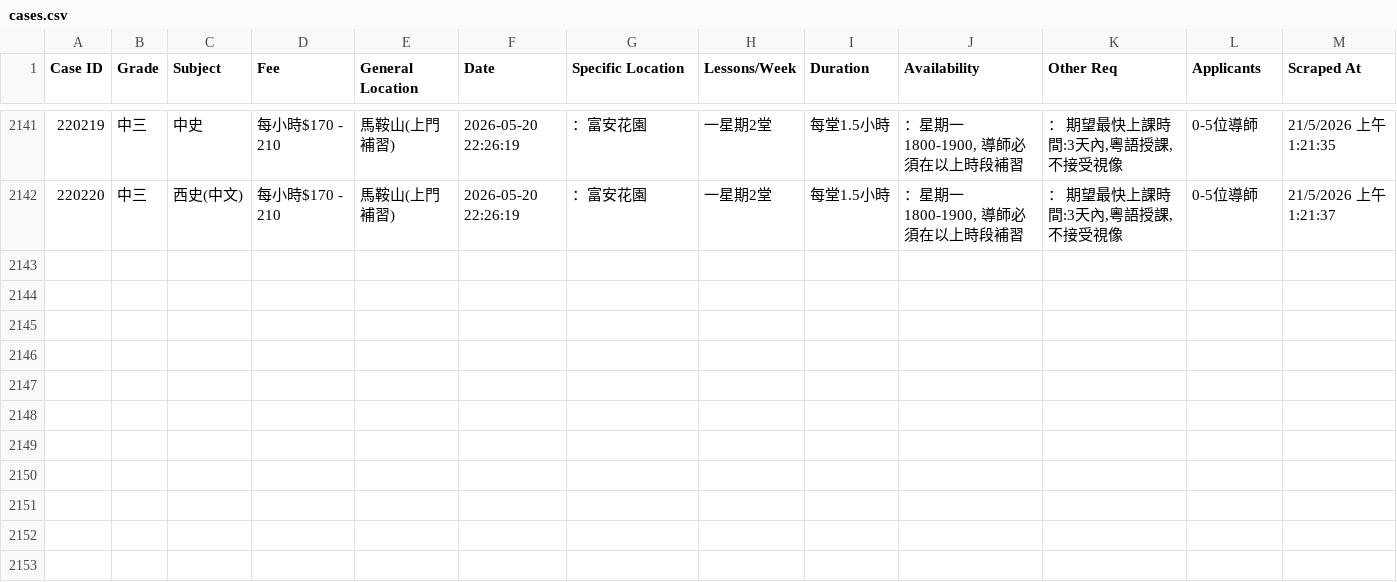
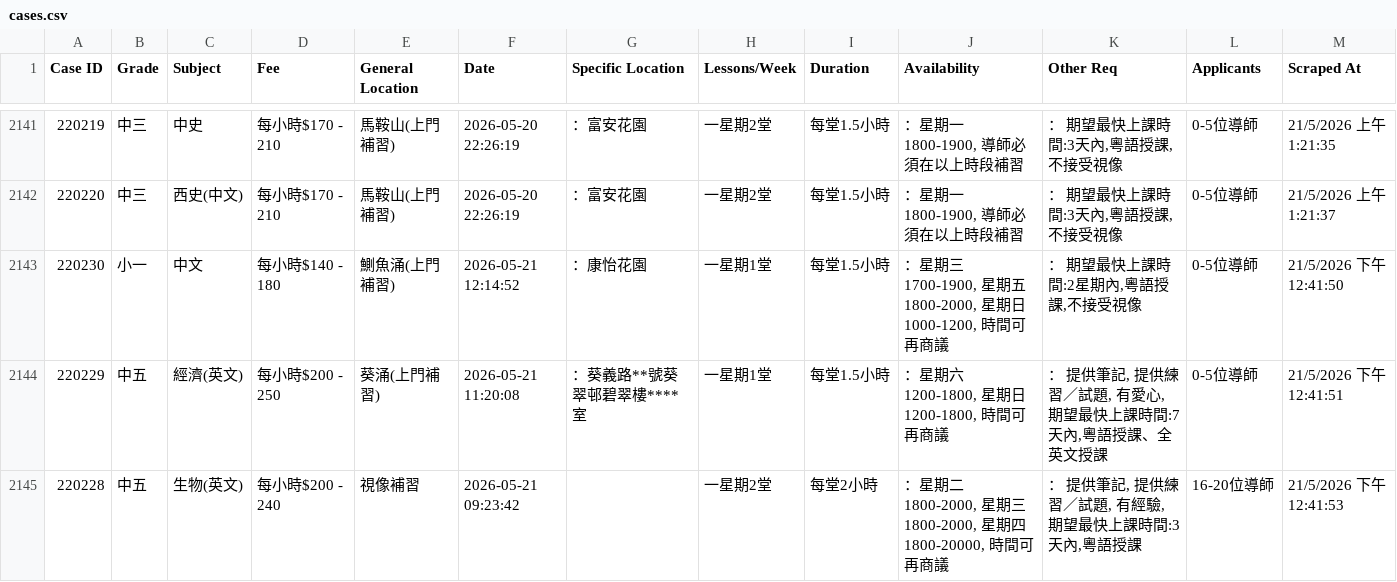
Before and after one commit to leighapollo277-coder/tutorcircle-scraper, a CSV file: cases.csv, drawn as a sheet; only a part is shown, gaps mark what is left out; the diff names each change by its address in the sheet, - before the commit and + after, or states it on an @@ line.

Commit message:
Auto-update: New TutorCircle cases [skip ci]

```diff
--- a/cases.csv
+++ b/cases.csv
+row 2143: 220230 | 小一 | 中文 | 每小時$140 - 180 | 鰂魚涌(上門補習) | 2026-05-21 12:14:52 | ：康怡花園 | 一星期1堂 | 每堂1.5小時 | ：星期三 1700-1900, 星期五 1800-2000, 星期日 1000-1200, 時間可再商議 | ： 期望最快上課時間:2星期內,粵語授課,不接受視像 | 0-5位導師 | 21/5/2026 下午12:41:50
+row 2144: 220229 | 中五 | 經濟(英文) | 每小時$200 - 250 | 葵涌(上門補習) | 2026-05-21 11:20:08 | ：葵義路**號葵翠邨碧翠樓****室 | 一星期1堂 | 每堂1.5小時 | ：星期六 1200-1800, 星期日 1200-1800, 時間可再商議 | ： 提供筆記, 提供練習／試題, 有愛心, 期望最快上課時間:7天內,粵語授課、全英文授課 | 0-5位導師 | 21/5/2026 下午12:41:51
+row 2145: 220228 | 中五 | 生物(英文) | 每小時$200 - 240 | 視像補習 | 2026-05-21 09:23:42 |  | 一星期2堂 | 每堂2小時 | ：星期二 1800-2000, 星期三 1800-2000, 星期四 1800-20000, 時間可再商議 | ： 提供筆記, 提供練習／試題, 有經驗, 期望最快上課時間:3天內,粵語授課 | 16-20位導師 | 21/5/2026 下午12:41:53
```
